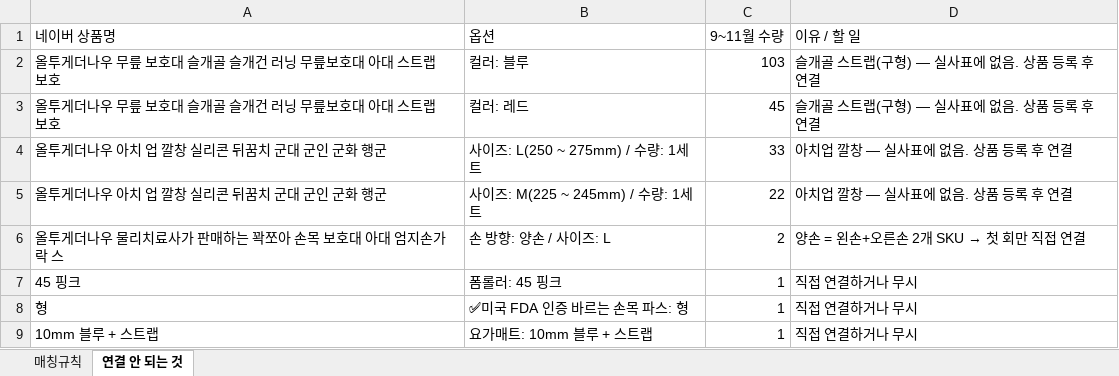
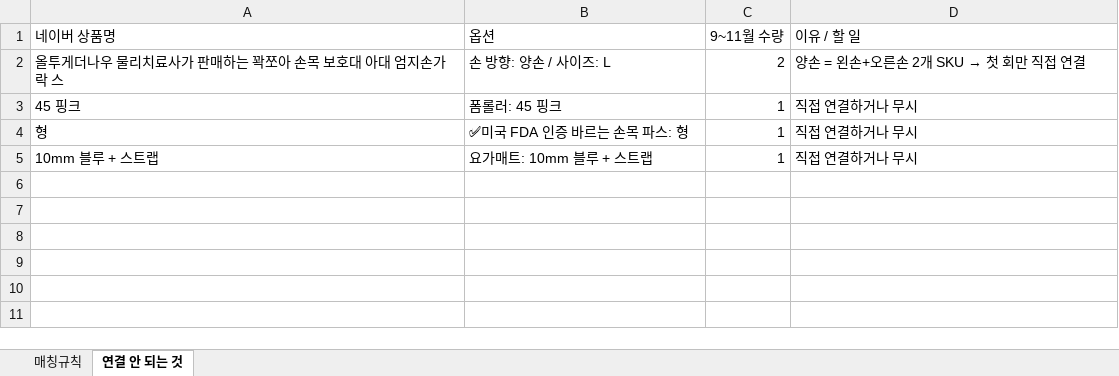
Before and after one commit to zpzpssh-tech/-, an Excel workbook: inventory-gas/불러오기/5_네이버_매칭규칙.xlsx, sheet 연결 안 되는 것, drawn as a sheet; values as stored, in another font and other column widths than the file's, no borders; the diff names each change by its address in the sheet, - before the commit and + after, or states it on an @@ line.

```diff
--- a/inventory-gas/불러오기/5_네이버_매칭규칙.xlsx (sheet 연결 안 되는 것)
+++ b/inventory-gas/불러오기/5_네이버_매칭규칙.xlsx (sheet 연결 안 되는 것)
-row 2: 올투게더나우 무릎 보호대 슬개골 슬개건 러닝 무릎보호대 아대 스트랩 보호 | 컬러: 블루 | 103 | 슬개골 스트랩(구형) — 실사표에 없음. 상품 등록 후 연결
-row 3: 올투게더나우 무릎 보호대 슬개골 슬개건 러닝 무릎보호대 아대 스트랩 보호 | 컬러: 레드 | 45 | 슬개골 스트랩(구형) — 실사표에 없음. 상품 등록 후 연결
-row 4: 올투게더나우 아치 업 깔창 실리콘 뒤꿈치 군대 군인 군화 행군 | 사이즈: L(250 ~ 275mm) / 수량: 1세트 | 33 | 아치업 깔창 — 실사표에 없음. 상품 등록 후 연결
-row 5: 올투게더나우 아치 업 깔창 실리콘 뒤꿈치 군대 군인 군화 행군 | 사이즈: M(225 ~ 245mm) / 수량: 1세트 | 22 | 아치업 깔창 — 실사표에 없음. 상품 등록 후 연결
```
Also changed, not shown: sheet 매칭규칙, 2 other files.
